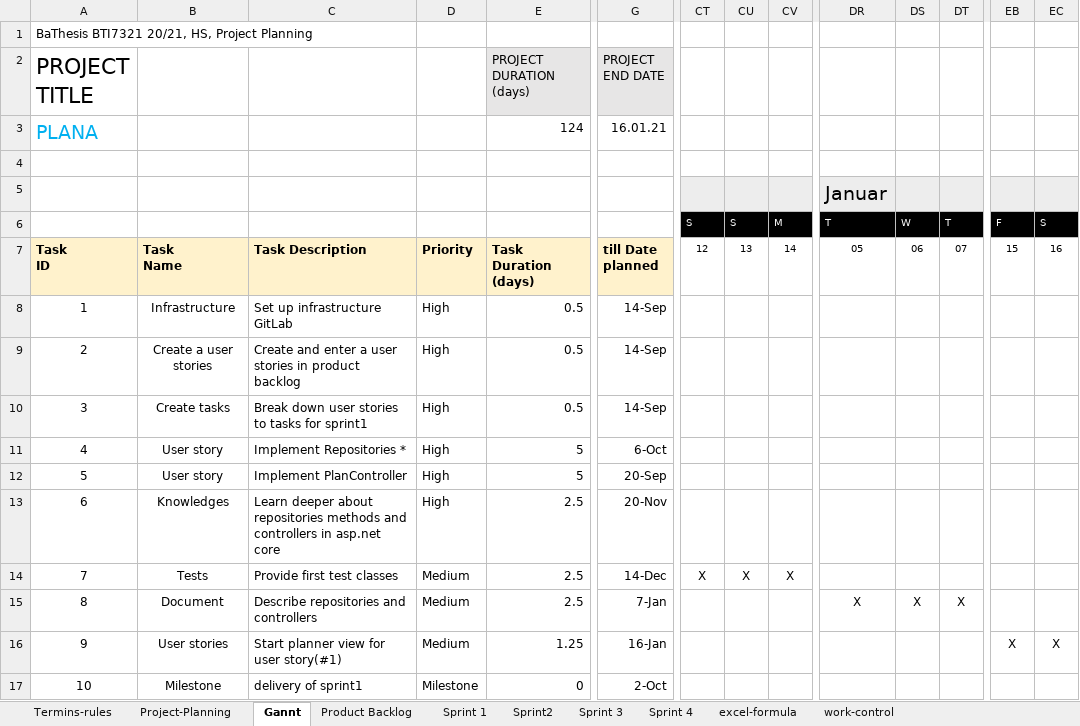
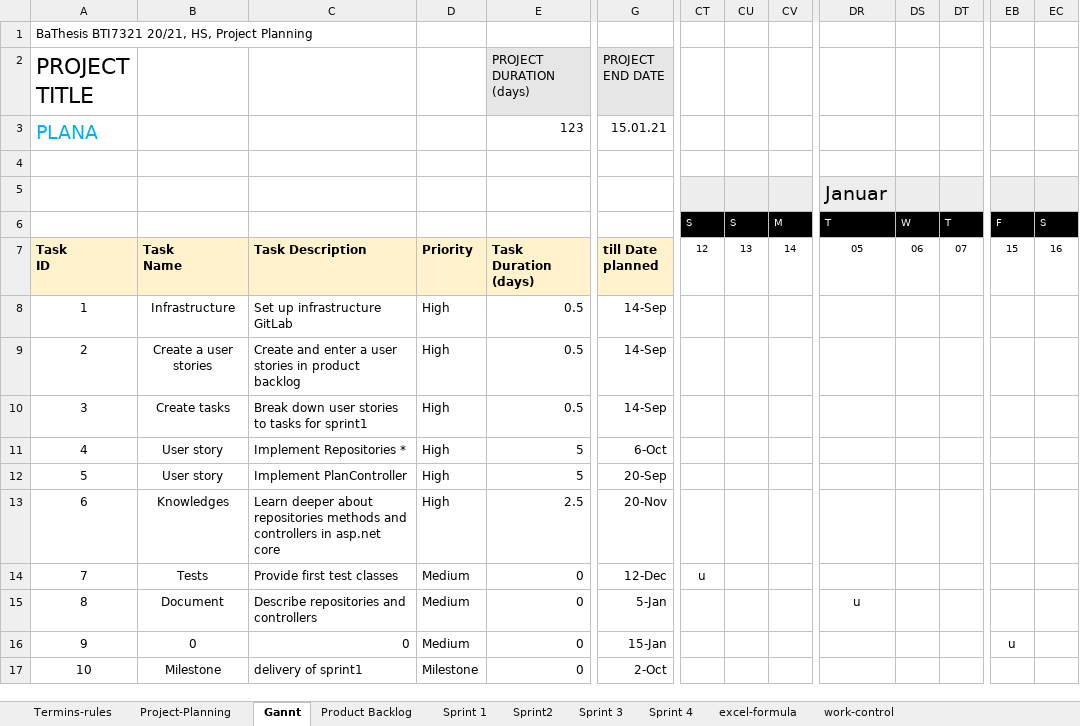
Before and after one commit to kristya-art/plana, an Excel workbook: 3project_management/project_management.xlsx, sheet Gannt, drawn as a sheet; only a part is shown, gaps mark what is left out; values as stored, in another font and other column widths than the file's, no borders; conditional formats not drawn; the diff names each change by its address in the sheet, - before the commit and + after, or states it on an @@ line.

```diff
--- a/3project_management/project_management.xlsx (sheet Gannt)
+++ b/3project_management/project_management.xlsx (sheet Gannt)
-E3 (PROJECT DURATION (days)): 124
+E3 (PROJECT DURATION (days)): 123
-G3 (PROJECT END DATE): 16.01.21
+G3 (PROJECT END DATE): 15.01.21
-E14:E15 (PROJECT DURATION (days)): 2.5
+E14:E15 (PROJECT DURATION (days)): 0
-G14 (PROJECT END DATE): 14-Dec
+G14 (PROJECT END DATE): 12-Dec
-CT14: X
+CT14: u
-CU14: X
+CU14: (empty)
-CV14: X
+CV14: (empty)
-G15 (PROJECT END DATE): 7-Jan
+G15 (PROJECT END DATE): 5-Jan
-DR15: X
+DR15: u
-DS15: X
+DS15: (empty)
-DT15: X
+DT15: (empty)
-B16: User stories
+B16: 0
-C16: Start planner view for user story(#1)
+C16: 0
-E16 (PROJECT DURATION (days)): 1.25
+E16 (PROJECT DURATION (days)): 0
-G16 (PROJECT END DATE): 16-Jan
+G16 (PROJECT END DATE): 15-Jan
-EB16: X
+EB16: u
-EC16: X
+EC16: (empty)
```
Also changed, not shown: sheet Project-Planning, sheet Sprint 1, sheet work-control, charts or pictures, 47 other files.
